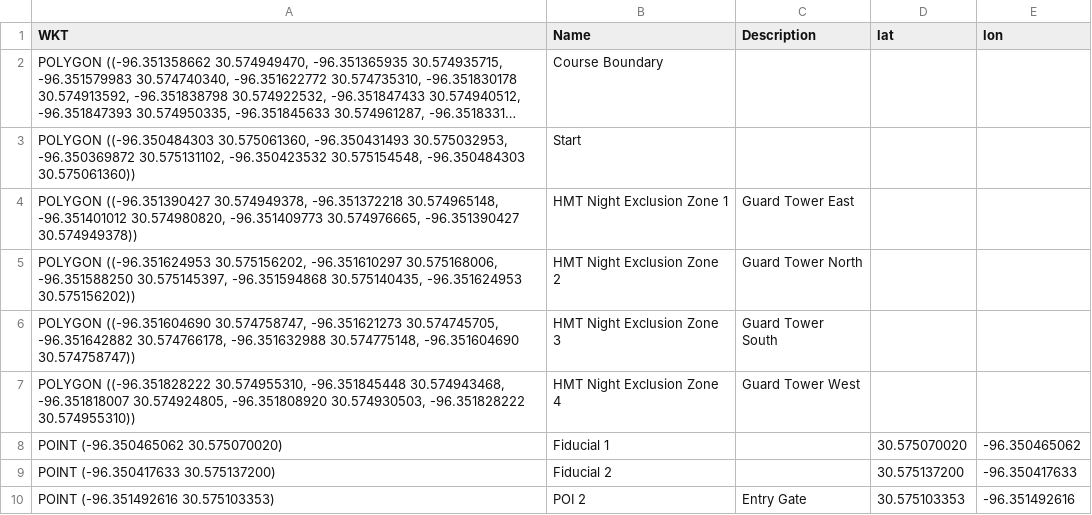
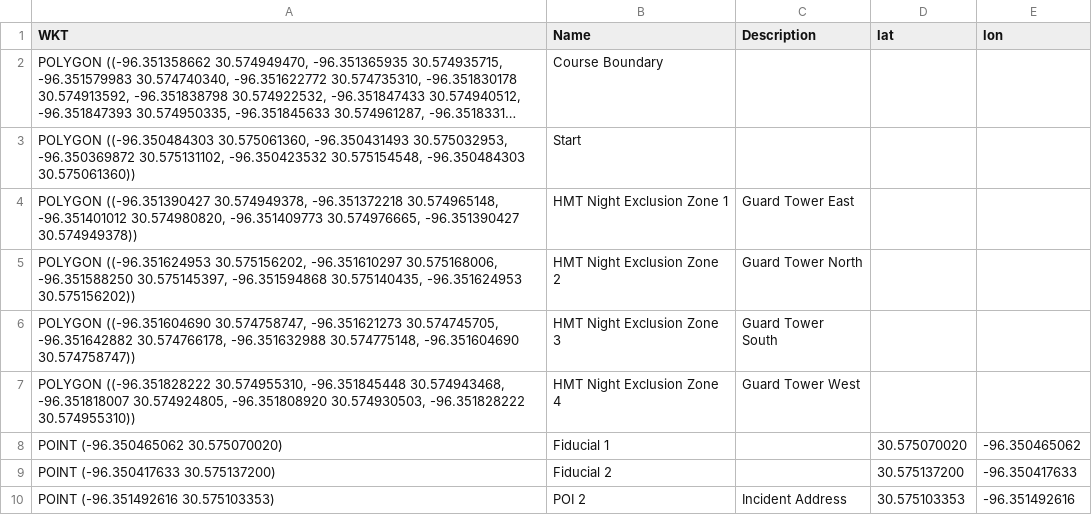
Before and after one commit to DARPA-Triage-Challenge/Course-Files, a CSV file: hmt-night/hmt-night.csv, drawn as a sheet; long unchanged cells end in ….

Commit message:
rename HMT night POI

```diff
--- a/hmt-night/hmt-night.csv
+++ b/hmt-night/hmt-night.csv
@@ -9,2 +9,2 @@ POINT (-96.350465062 30.575070020),Fiducial 1,,30.575070020,-96.350465062
 POINT (-96.350417633 30.575137200),Fiducial 2,,30.575137200,-96.350417633
-POINT (-96.351492616 30.575103353),POI 2,Entry Gate,30.575103353,-96.351492616
+POINT (-96.351492616 30.575103353),POI 2,Incident Address,30.575103353,-96.351492616
```
Also changed, not shown: 1 other file.
